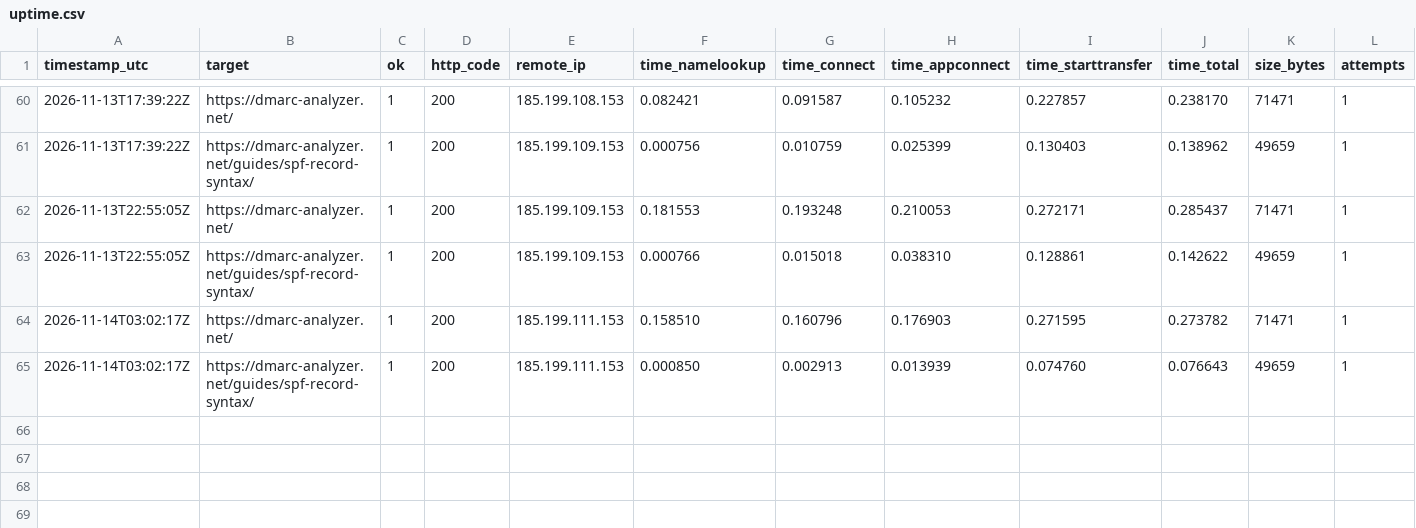
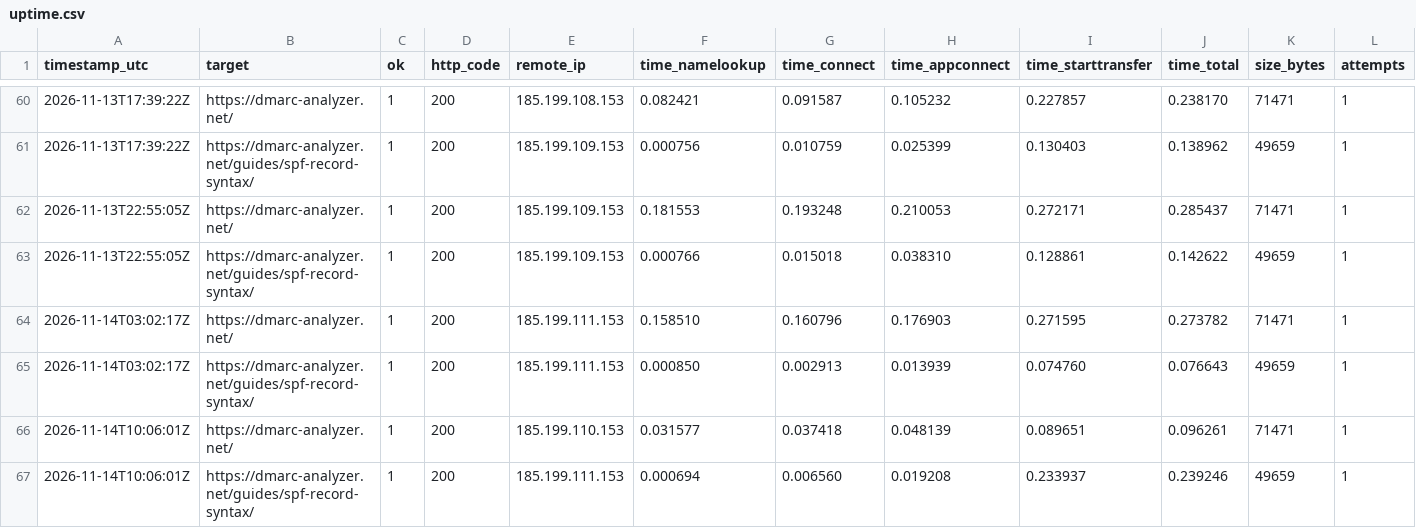
Before and after one commit to dmarc-analyzer-net/dmarc-analyzer-net.github.io, a CSV file: uptime.csv, drawn as a sheet; only a part is shown, gaps mark what is left out; rows hold the shown columns only; the diff names each change by its address in the sheet, - before the commit and + after, or states it on an @@ line.

```diff
--- a/uptime.csv
+++ b/uptime.csv
+row 66: 2026-11-14T10:06:01Z | https://dmarc-analyzer.net/ | 1 | 200 | 185.199.110.153 | 0.031577 | 0.037418 | 0.048139 | 0.089651 | 0.096261 | 71471 | 1
+row 67: 2026-11-14T10:06:01Z | https://dmarc-analyzer.net/guides/spf-record-syntax/ | 1 | 200 | 185.199.111.153 | 0.000694 | 0.006560 | 0.019208 | 0.233937 | 0.239246 | 49659 | 1
```
